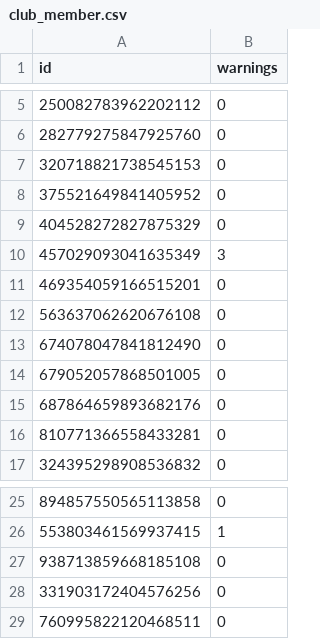
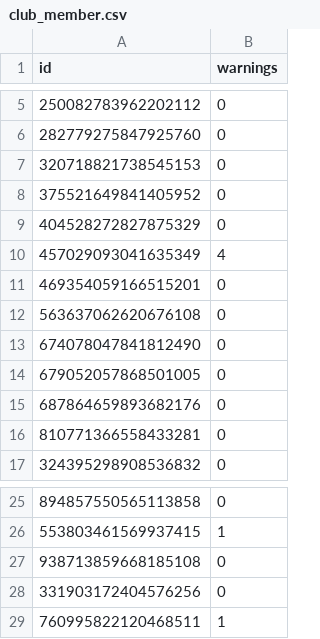
Before and after one commit to charlesliyifeng/Little-Man, a CSV file: data/club_member.csv, drawn as a sheet; only a part is shown, gaps mark what is left out.

```diff
--- a/data/club_member.csv
+++ b/data/club_member.csv
@@ -9,3 +9,3 @@ id,warnings
 404528272827875329,0
-457029093041635349,3
+457029093041635349,4
 469354059166515201,0
@@ -28,2 +28,2 @@ id,warnings
 331903172404576256,0
-760995822120468511,0
+760995822120468511,1
```
Also changed, not shown: 2 other files.
